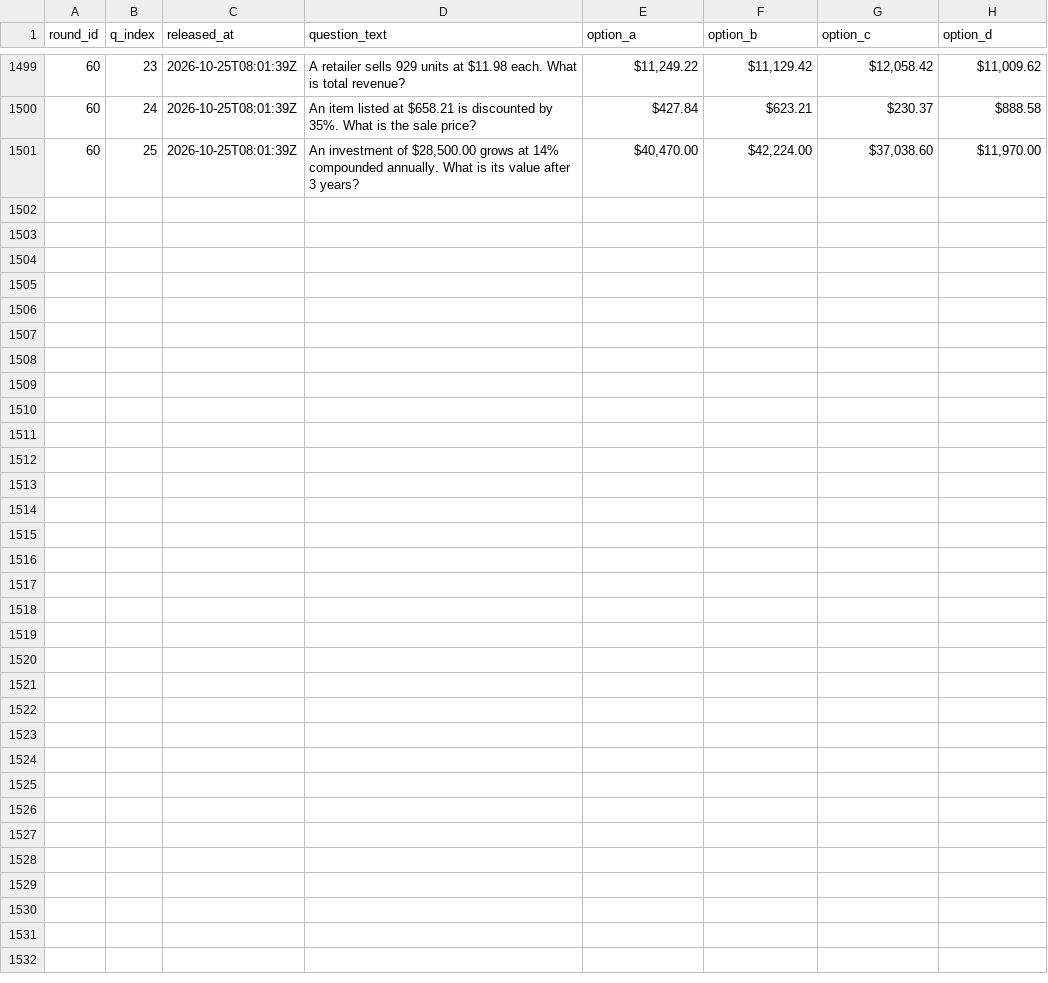
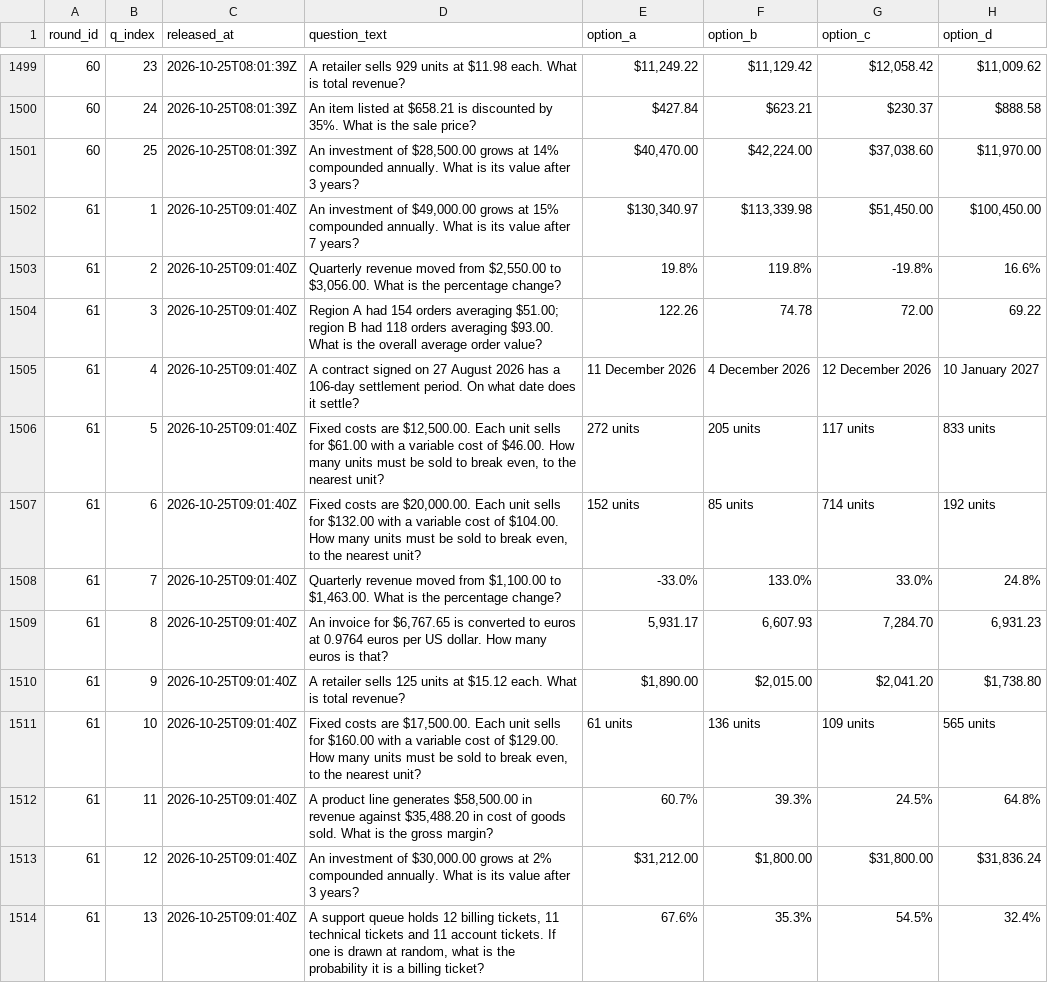
Before and after one commit to FaisalXL/dso429-hourly-quiz-2, a CSV file: questions.csv, drawn as a sheet; only a part is shown, gaps mark what is left out; the diff covers the shown part only.

Commit message:
Release: 2026-10-25T09:01Z

```diff
--- a/questions.csv
+++ b/questions.csv
@@ -1501 +1501,14 @@ round_id,q_index,released_at,question_text,option_a,option_b,option_c,option_d
 60,25,2026-10-25T08:01:39Z,"An investment of $28,500.00 grows at 14% compounded annually. What is its value after 3 years?","$40,470.00","$42,224.00","$37,038.60","$11,970.00"
+61,1,2026-10-25T09:01:40Z,"An investment of $49,000.00 grows at 15% compounded annually. What is its value after 7 years?","$130,340.97","$113,339.98","$51,450.00","$100,450.00"
+61,2,2026-10-25T09:01:40Z,"Quarterly revenue moved from $2,550.00 to $3,056.00. What is the percentage change?",19.8%,119.8%,-19.8%,16.6%
+61,3,2026-10-25T09:01:40Z,Region A had 154 orders averaging $51.00; region B had 118 orders averaging $93.00. What is the overall average order value?,122.26,74.78,72.00,69.22
+61,4,2026-10-25T09:01:40Z,A contract signed on 27 August 2026 has a 106-day settlement period. On what date does it settle?,11 December 2026,4 December 2026,12 December 2026,10 January 2027
+61,5,2026-10-25T09:01:40Z,"Fixed costs are $12,500.00. Each unit sells for $61.00 with a variable cost of $46.00. How many units must be sold to break even, to the nearest unit?",272 units,205 units,117 units,833 units
+61,6,2026-10-25T09:01:40Z,"Fixed costs are $20,000.00. Each unit sells for $132.00 with a variable cost of $104.00. How many units must be sold to break even, to the nearest unit?",152 units,85 units,714 units,192 units
+61,7,2026-10-25T09:01:40Z,"Quarterly revenue moved from $1,100.00 to $1,463.00. What is the percentage change?",-33.0%,133.0%,33.0%,24.8%
+61,8,2026-10-25T09:01:40Z,"An invoice for $6,767.65 is converted to euros at 0.9764 euros per US dollar. How many euros is that?","5,931.17","6,607.93","7,284.70","6,931.23"
+61,9,2026-10-25T09:01:40Z,A retailer sells 125 units at $15.12 each. What is total revenue?,"$1,890.00","$2,015.00","$2,041.20","$1,738.80"
+61,10,2026-10-25T09:01:40Z,"Fixed costs are $17,500.00. Each unit sells for $160.00 with a variable cost of $129.00. How many units must be sold to break even, to the nearest unit?",61 units,136 units,109 units,565 units
+61,11,2026-10-25T09:01:40Z,"A product line generates $58,500.00 in revenue against $35,488.20 in cost of goods sold. What is the gross margin?",60.7%,39.3%,24.5%,64.8%
+61,12,2026-10-25T09:01:40Z,"An investment of $30,000.00 grows at 2% compounded annually. What is its value after 3 years?","$31,212.00","$1,800.00","$31,800.00","$31,836.24"
+61,13,2026-10-25T09:01:40Z,"A support queue holds 12 billing tickets, 11 technical tickets and 11 account tickets. If one is drawn at random, what is the probability it is a billing ticket?",67.6%,35.3%,54.5%,32.4%
```
Also changed, not shown: 12 added rows elsewhere in this file.
